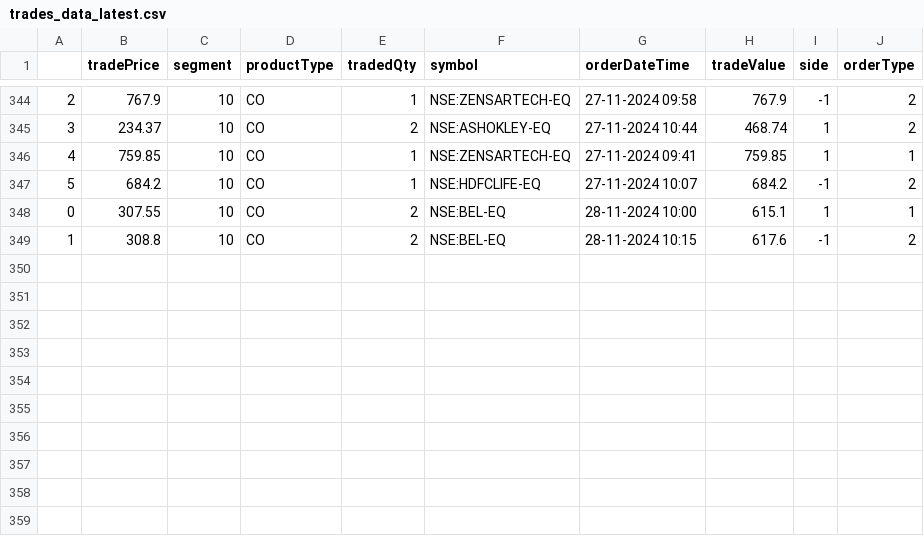
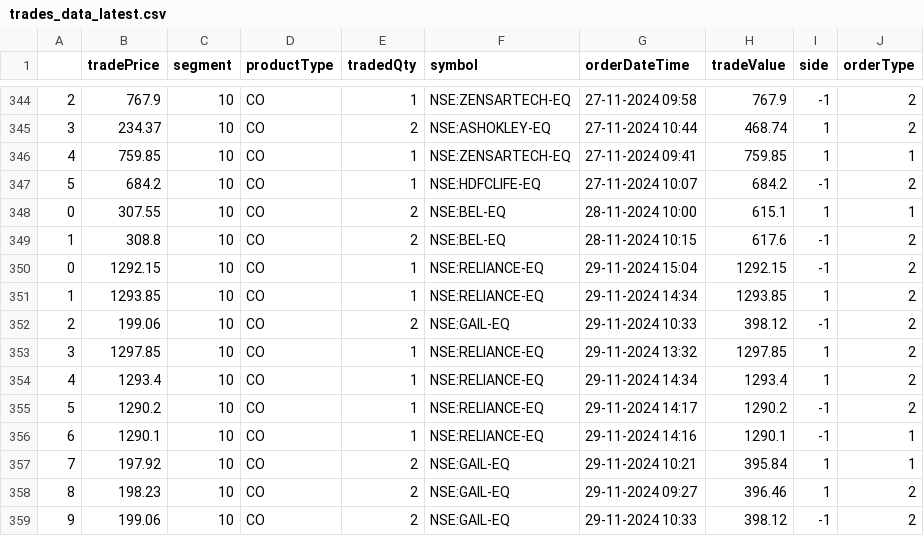
Before and after one commit to naveenkonam1985/trademetriks, a CSV file: data/trades_data_latest.csv, drawn as a sheet; only a part is shown, gaps mark what is left out.

Commit message:
Added 29thNov24 data

```diff
--- a/data/trades_data_latest.csv
+++ b/data/trades_data_latest.csv
@@ -349 +349,11 @@
 1,308.8,10,CO,2,NSE:BEL-EQ,28-11-2024 10:15,617.6,-1,2
+0,1292.15,10,CO,1,NSE:RELIANCE-EQ,29-11-2024 15:04,1292.15,-1,2
+1,1293.85,10,CO,1,NSE:RELIANCE-EQ,29-11-2024 14:34,1293.85,1,2
+2,199.06,10,CO,2,NSE:GAIL-EQ,29-11-2024 10:33,398.12,-1,2
+3,1297.85,10,CO,1,NSE:RELIANCE-EQ,29-11-2024 13:32,1297.85,1,2
+4,1293.4,10,CO,1,NSE:RELIANCE-EQ,29-11-2024 14:34,1293.4,1,2
+5,1290.2,10,CO,1,NSE:RELIANCE-EQ,29-11-2024 14:17,1290.2,-1,2
+6,1290.1,10,CO,1,NSE:RELIANCE-EQ,29-11-2024 14:16,1290.1,-1,1
+7,197.92,10,CO,2,NSE:GAIL-EQ,29-11-2024 10:21,395.84,1,1
+8,198.23,10,CO,2,NSE:GAIL-EQ,29-11-2024 09:27,396.46,1,2
+9,199.06,10,CO,2,NSE:GAIL-EQ,29-11-2024 10:33,398.12,-1,2
```
